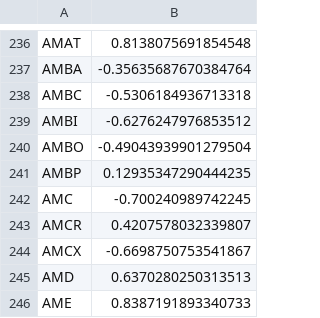
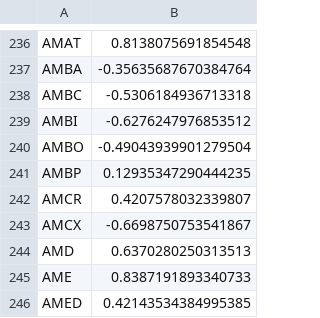
Before and after one commit to JasonHertz/finance, a CSV file: NVDAcorrList1A.csv, drawn as a sheet; only a part is shown, gaps mark what is left out; the shorter side is filled out with more unchanged rows.

Commit message:
Update NVDAcorrList1A.csv

```diff
--- a/NVDAcorrList1A.csv
+++ b/NVDAcorrList1A.csv
@@ -241,3 +241,2 @@ AMBO,-0.49043939901279504
 AMBP,0.12935347290444235
-AMC,-0.700240989742245
 AMCR,0.4207578032339807
```
